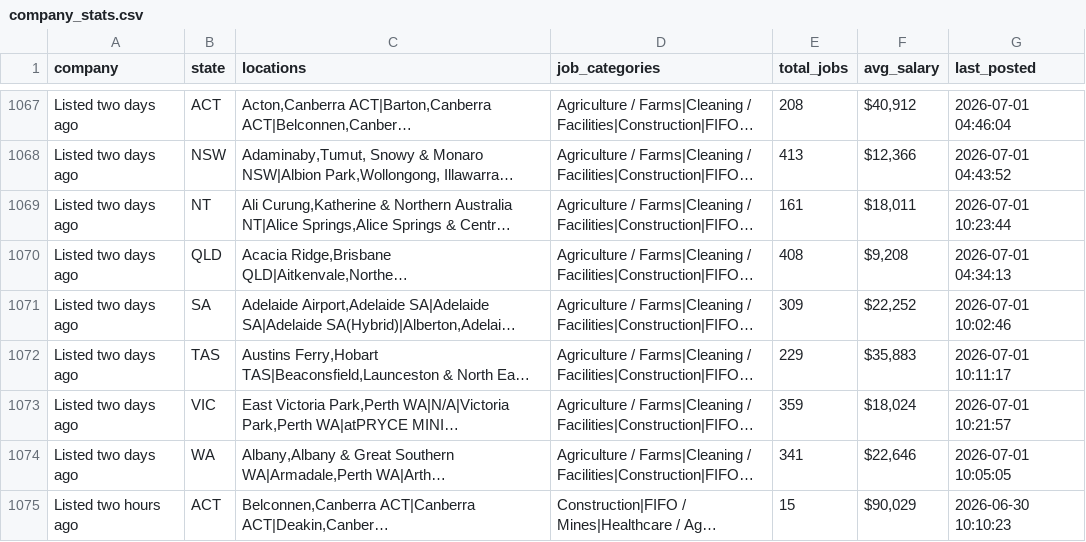
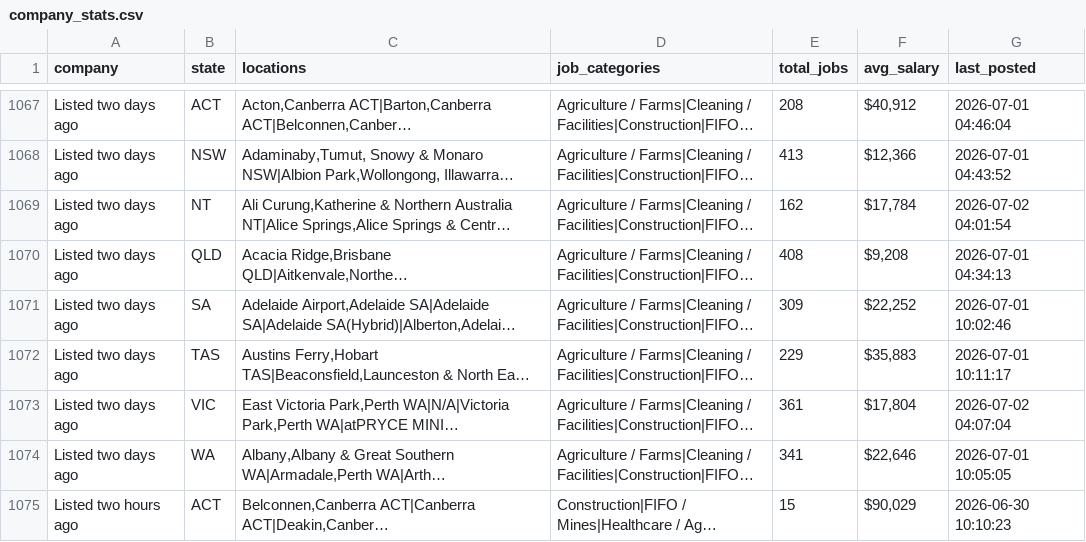
Before and after one commit to picaaart/Seekscrapper, a CSV file: data/company_stats.csv, drawn as a sheet; only a part is shown, gaps mark what is left out; long unchanged cells end in …; the diff covers the shown part only; the diff names each change by its address in the sheet, - before the commit and + after, or states it on an @@ line.

```diff
--- a/data/company_stats.csv
+++ b/data/company_stats.csv
-E1069 (total_jobs): 161
+E1069 (total_jobs): 162
-F1069 (avg_salary): $18,011
+F1069 (avg_salary): $17,784
-G1069 (last_posted): 2026-07-01 10:23:44
+G1069 (last_posted): 2026-07-02 04:01:54
-E1073 (total_jobs): 359
+E1073 (total_jobs): 361
-F1073 (avg_salary): $18,024
+F1073 (avg_salary): $17,804
-G1073 (last_posted): 2026-07-01 10:21:57
+G1073 (last_posted): 2026-07-02 04:07:04
```
Also changed, not shown: 3 added rows and 103 edited cells elsewhere in this file, data/category_stats.csv, data/location_stats.csv, 3 other files.
